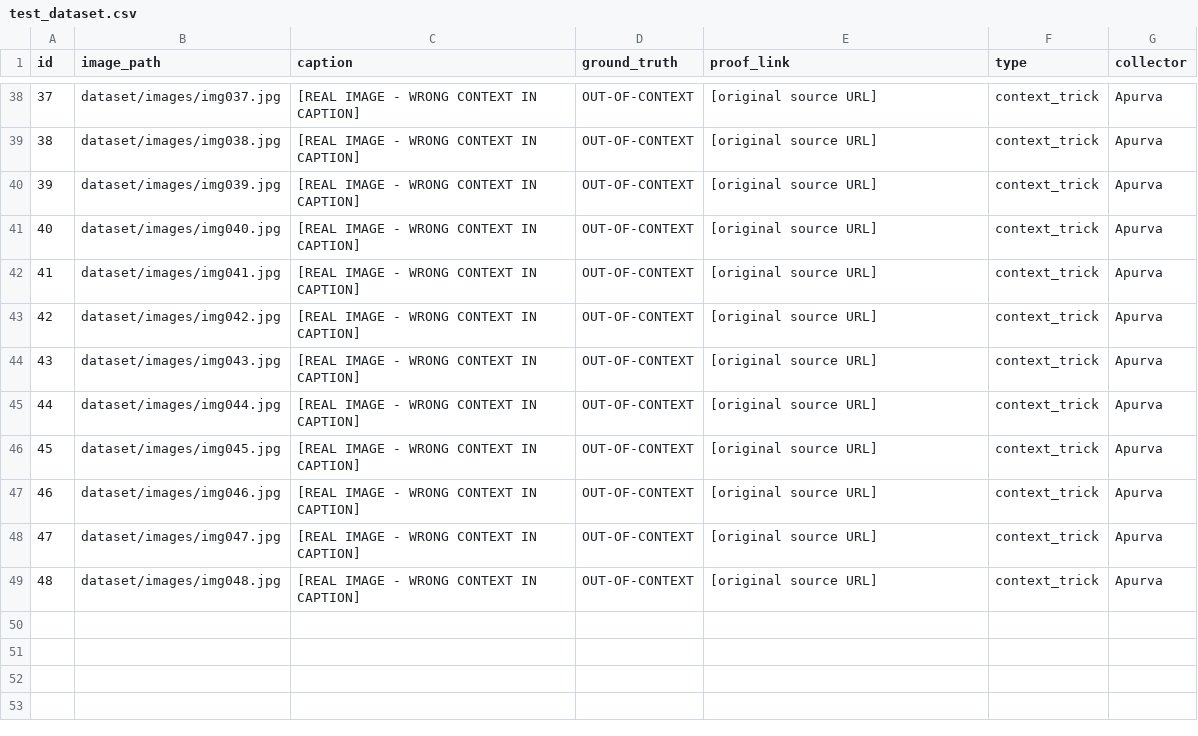
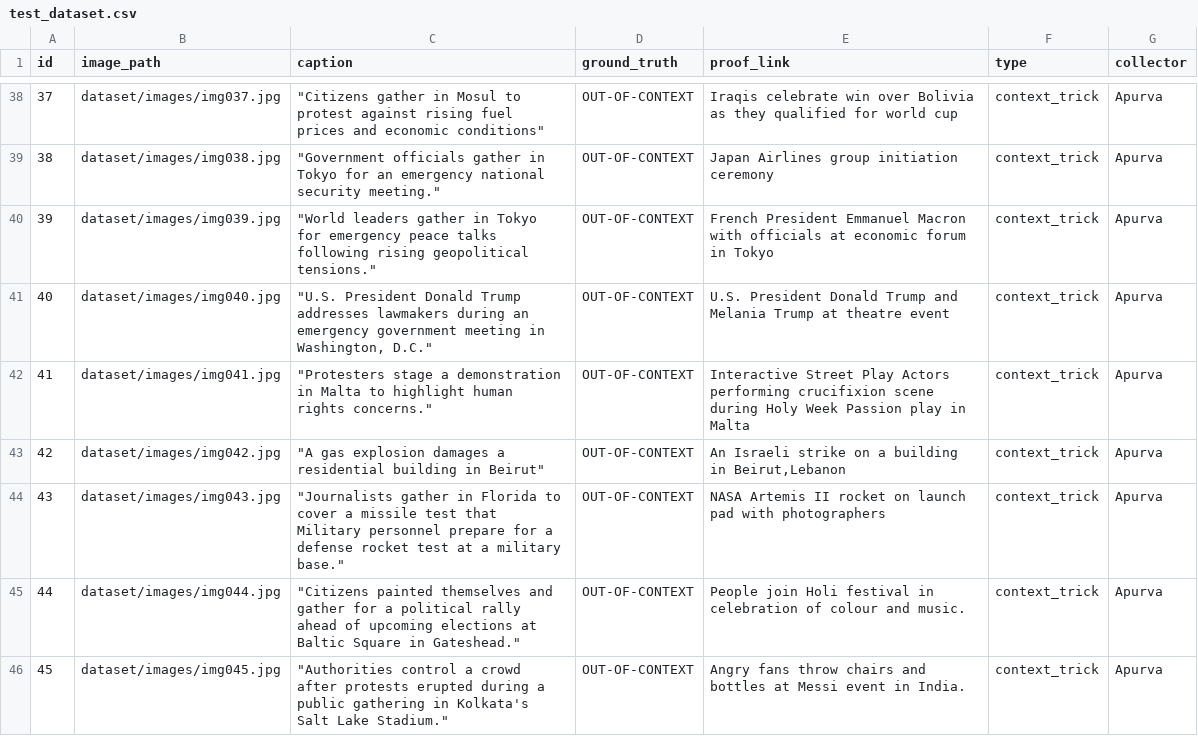
Before and after one commit to yukta2505/trust-agent-misinformation-detection, a CSV file: dataset/test_dataset.csv, drawn as a sheet; only a part is shown, gaps mark what is left out; the diff covers the shown part only.

```diff
--- a/dataset/test_dataset.csv
+++ b/dataset/test_dataset.csv
@@ -38,12 +38,9 @@ id,image_path,caption,ground_truth,proof_link,type,collector
-37,dataset/images/img037.jpg,[REAL IMAGE - WRONG CONTEXT IN CAPTION],OUT-OF-CONTEXT,[original source URL],context_trick,Apurva
-38,dataset/images/img038.jpg,[REAL IMAGE - WRONG CONTEXT IN CAPTION],OUT-OF-CONTEXT,[original source URL],context_trick,Apurva
-39,dataset/images/img039.jpg,[REAL IMAGE - WRONG CONTEXT IN CAPTION],OUT-OF-CONTEXT,[original source URL],context_trick,Apurva
-40,dataset/images/img040.jpg,[REAL IMAGE - WRONG CONTEXT IN CAPTION],OUT-OF-CONTEXT,[original source URL],context_trick,Apurva
-41,dataset/images/img041.jpg,[REAL IMAGE - WRONG CONTEXT IN CAPTION],OUT-OF-CONTEXT,[original source URL],context_trick,Apurva
-42,dataset/images/img042.jpg,[REAL IMAGE - WRONG CONTEXT IN CAPTION],OUT-OF-CONTEXT,[original source URL],context_trick,Apurva
-43,dataset/images/img043.jpg,[REAL IMAGE - WRONG CONTEXT IN CAPTION],OUT-OF-CONTEXT,[original source URL],context_trick,Apurva
-44,dataset/images/img044.jpg,[REAL IMAGE - WRONG CONTEXT IN CAPTION],OUT-OF-CONTEXT,[original source URL],context_trick,Apurva
-45,dataset/images/img045.jpg,[REAL IMAGE - WRONG CONTEXT IN CAPTION],OUT-OF-CONTEXT,[original source URL],context_trick,Apurva
-46,dataset/images/img046.jpg,[REAL IMAGE - WRONG CONTEXT IN CAPTION],OUT-OF-CONTEXT,[original source URL],context_trick,Apurva
-47,dataset/images/img047.jpg,[REAL IMAGE - WRONG CONTEXT IN CAPTION],OUT-OF-CONTEXT,[original source URL],context_trick,Apurva
-48,dataset/images/img048.jpg,[REAL IMAGE - WRONG CONTEXT IN CAPTION],OUT-OF-CONTEXT,[original source URL],context_trick,Apurva
+37,dataset/images/img037.jpg,"""Citizens gather in Mosul to protest against rising fuel prices and economic conditions""",OUT-OF-CONTEXT,Iraqis celebrate win over Bolivia as they qualified for world cup,context_trick,Apurva
+38,dataset/images/img038.jpg,"""Government officials gather in Tokyo for an emergency national security meeting.""",OUT-OF-CONTEXT,Japan Airlines group initiation ceremony,context_trick,Apurva
+39,dataset/images/img039.jpg,"""World leaders gather in Tokyo for emergency peace talks following rising geopolitical tensions.""",OUT-OF-CONTEXT,French President Emmanuel Macron with officials at economic forum in Tokyo,context_trick,Apurva
+40,dataset/images/img040.jpg,"""U.S. President Donald Trump addresses lawmakers during an emergency government meeting in Washington, D.C.""",OUT-OF-CONTEXT,U.S. President Donald Trump and Melania Trump at theatre event,context_trick,Apurva
+41,dataset/images/img041.jpg,"""Protesters stage a demonstration in Malta to highlight human rights concerns.""",OUT-OF-CONTEXT,Interactive Street Play Actors performing crucifixion scene during Holy Week Passion play in Malta,context_trick,Apurva
+42,dataset/images/img042.jpg,"""A gas explosion damages a residential building in Beirut""",OUT-OF-CONTEXT,"An Israeli strike on a building in Beirut,Lebanon",context_trick,Apurva
+43,dataset/images/img043.jpg,"""Journalists gather in Florida to cover a missile test that Military personnel prepare for a defense rocket test at a military base.""",OUT-OF-CONTEXT,NASA Artemis II rocket on launch pad with photographers,context_trick,Apurva
+44,dataset/images/img044.jpg,"""Citizens painted themselves and gather for a political rally ahead of upcoming elections at Baltic Square in Gateshead.""",OUT-OF-CONTEXT,People join Holi festival in celebration of colour and music.,context_trick,Apurva
+45,dataset/images/img045.jpg,"""Authorities control a crowd after protests erupted during a public gathering in Kolkata's Salt Lake Stadium.""",OUT-OF-CONTEXT,Angry fans throw chairs and bottles at Messi event in India.,context_trick,Apurva
```
Also changed, not shown: 67 edited cells elsewhere in this file, 56 other files.
